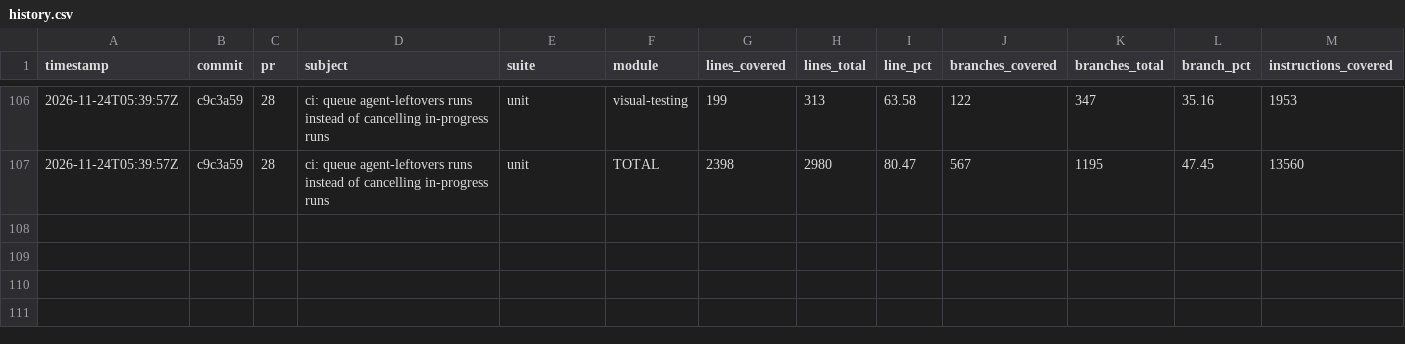
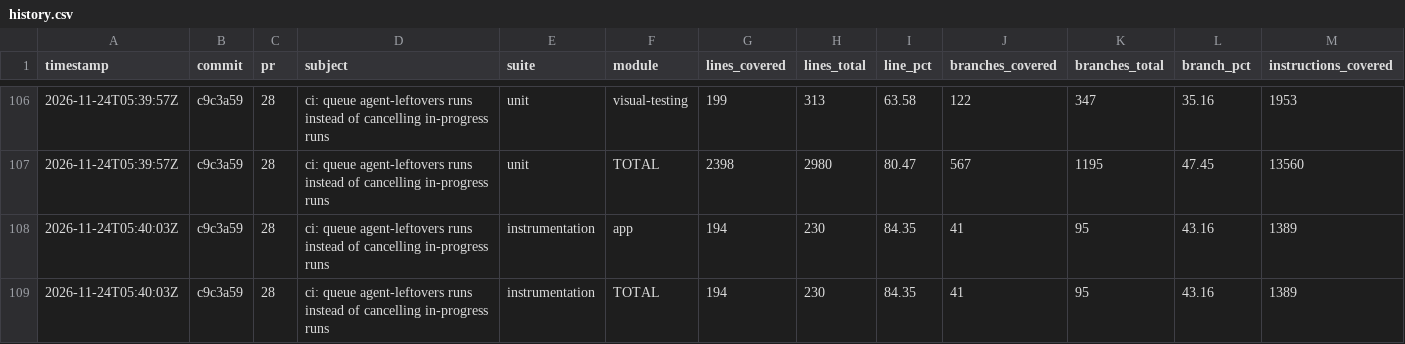
Before and after one commit to googlemaps/android-maps-testing, a CSV file: history.csv, drawn as a sheet; only a part is shown, gaps mark what is left out; rows hold the shown columns only; the diff names each change by its address in the sheet, - before the commit and + after, or states it on an @@ line.

Commit message:
chore: record instrumentation coverage

```diff
--- a/history.csv
+++ b/history.csv
+row 108: 2026-11-24T05:40:03Z | c9c3a59 | 28 | ci: queue agent-leftovers runs instead of cancelling in-progress runs | instrumentation | app | 194 | 230 | 84.35 | 41 | 95 | 43.16 | 1389
+row 109: 2026-11-24T05:40:03Z | c9c3a59 | 28 | ci: queue agent-leftovers runs instead of cancelling in-progress runs | instrumentation | TOTAL | 194 | 230 | 84.35 | 41 | 95 | 43.16 | 1389
```
Also changed, not shown: 2 other files.
